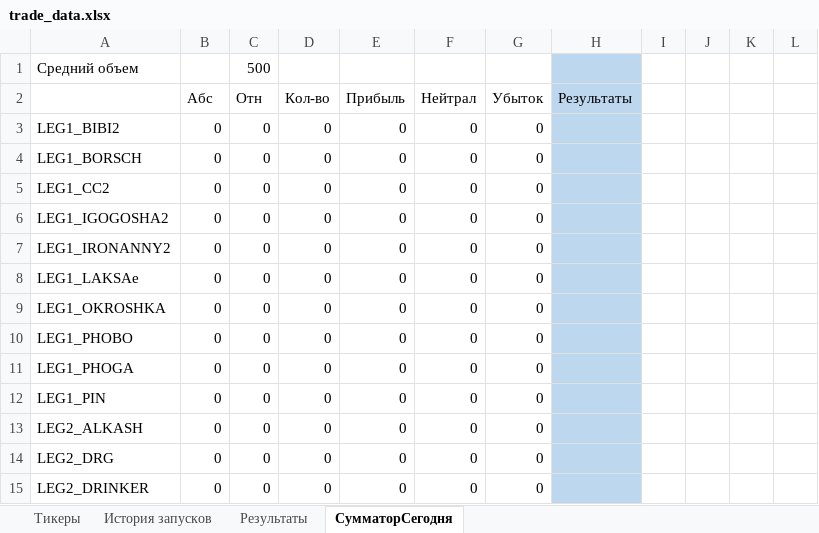
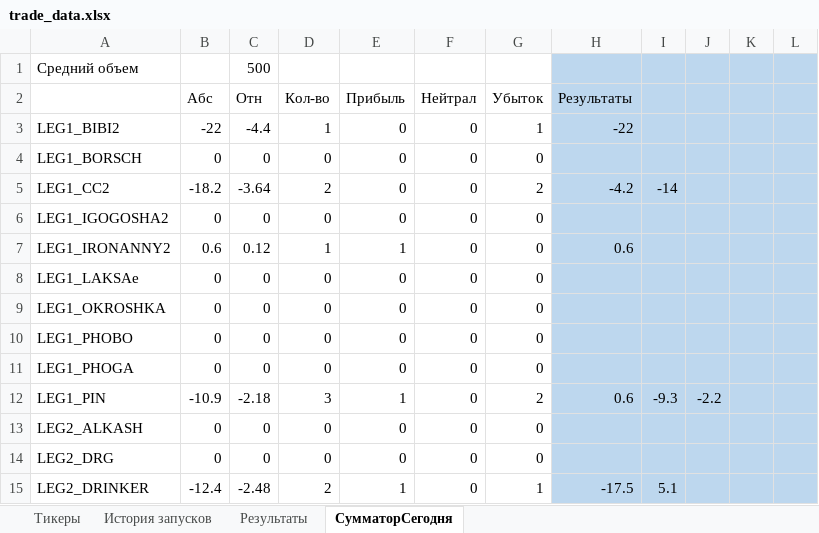
Before and after one commit to Anubis1Good/RichLaughter3, an Excel workbook: __docs/trade_data.xlsx, sheet СумматорСегодня, drawn as a sheet; only a part is shown; values as stored, in another font and other column widths than the file's, no borders; the diff covers the shown part only; the diff names each change by its address in the sheet, - before the commit and + after, or states it on an @@ line.

```diff
--- a/__docs/trade_data.xlsx (sheet СумматорСегодня)
+++ b/__docs/trade_data.xlsx (sheet СумматорСегодня)
-I1:L15 fill: none
+I1:L15 fill: #BDD7EE
-B3 (Абс): 0
+B3 (Абс): -22
-C3 (Отн): 0
+C3 (Отн): -4.4
-D3 (Кол-во): 0
+D3 (Кол-во): 1
-G3 (Убыток): 0
+G3 (Убыток): 1
-H3 (Результаты): (empty)
+H3 (Результаты): -22
-B5 (Абс): 0
+B5 (Абс): -18.2
-C5 (Отн): 0
+C5 (Отн): -3.64
-D5 (Кол-во): 0
+D5 (Кол-во): 2
-G5 (Убыток): 0
+G5 (Убыток): 2
-H5 (Результаты): (empty)
+H5 (Результаты): -4.2
-I5: (empty)
+I5: -14
-B7 (Абс): 0
+B7 (Абс): 0.6
-C7 (Отн): 0
+C7 (Отн): 0.12
-D7 (Кол-во): 0
+D7 (Кол-во): 1
-E7 (Прибыль): 0
+E7 (Прибыль): 1
-H7 (Результаты): (empty)
+H7 (Результаты): 0.6
-B12 (Абс): 0
+B12 (Абс): -10.9
-C12 (Отн): 0
+C12 (Отн): -2.18
-D12 (Кол-во): 0
+D12 (Кол-во): 3
-E12 (Прибыль): 0
+E12 (Прибыль): 1
-G12 (Убыток): 0
+G12 (Убыток): 2
-H12 (Результаты): (empty)
+H12 (Результаты): 0.6
-I12: (empty)
+I12: -9.3
-J12: (empty)
+J12: -2.2
-B15 (Абс): 0
+B15 (Абс): -12.4
-C15 (Отн): 0
+C15 (Отн): -2.48
-D15 (Кол-во): 0
+D15 (Кол-во): 2
-E15 (Прибыль): 0
+E15 (Прибыль): 1
-G15 (Убыток): 0
+G15 (Убыток): 1
-H15 (Результаты): (empty)
+H15 (Результаты): -17.5
-I15: (empty)
+I15: 5.1
```
Also changed, not shown: 94 edited cells and cell formats elsewhere in this sheet, sheet Результаты, 5 other files.
